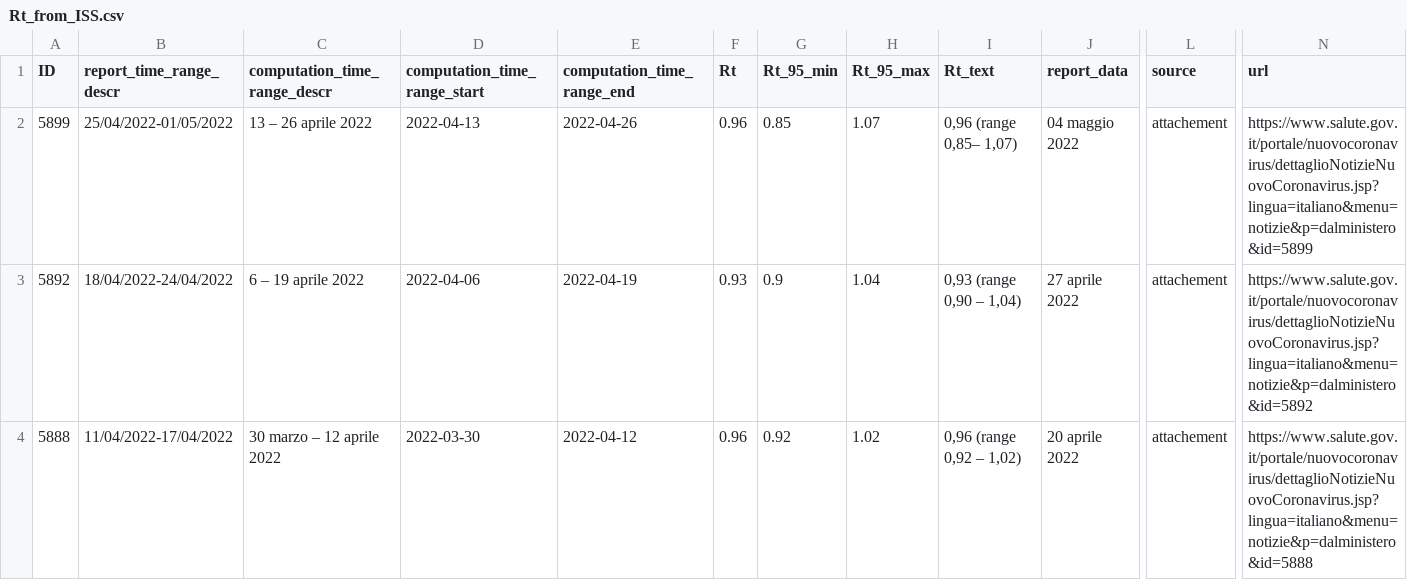
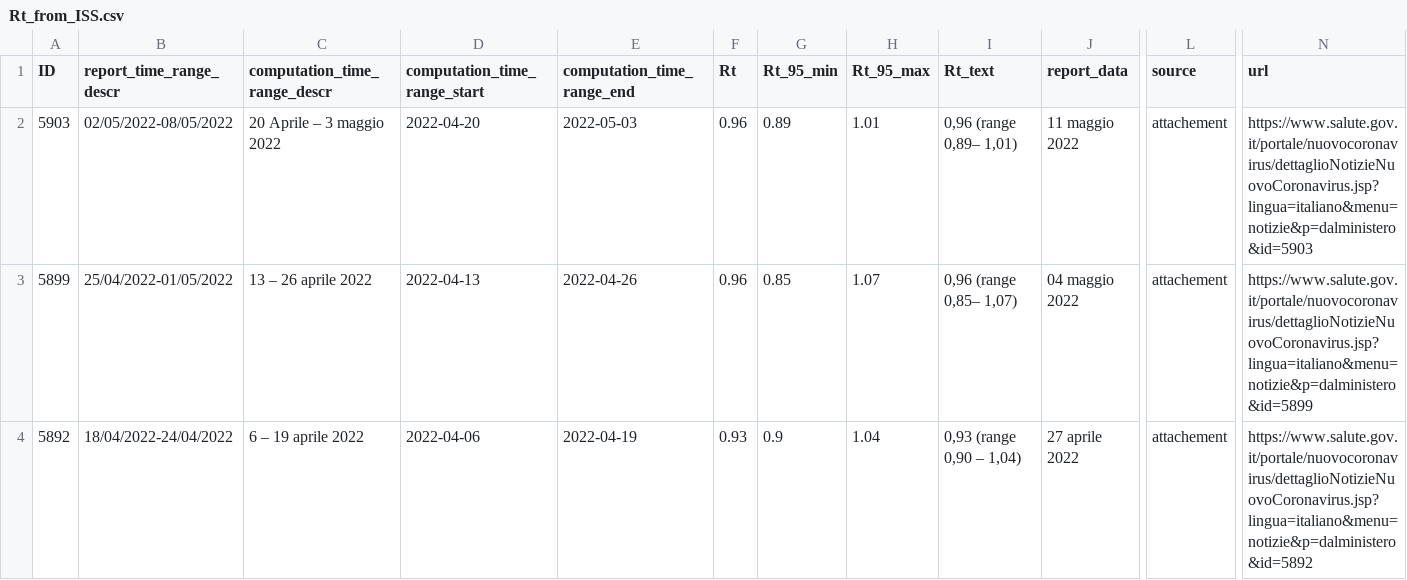
Before and after one commit to tomorrowdata/COVID-19, a CSV file: data/sources/Rt_from_ISS.csv, drawn as a sheet; only a part is shown, gaps mark what is left out; the shorter side is filled out with more unchanged rows; rows hold the shown columns only; the diff names each change by its address in the sheet, - before the commit and + after, or states it on an @@ line.

```diff
--- a/data/sources/Rt_from_ISS.csv
+++ b/data/sources/Rt_from_ISS.csv
+row 2: 5903 | 02/05/2022-08/05/2022 | 20 Aprile – 3 maggio 2022 | 2022-04-20 | 2022-05-03 | 0.96 | 0.89 | 1.01 | 0,96 (range 0,89– 1,01) | 11 maggio 2022 | attachement | https://www.salute.gov.it/portale/nuovocoronavirus/dettaglioNotizieNuovoCoronavirus.jsp?lingua=italiano&menu=notizie&p=dalministero&id=5903
```
Also changed, not shown: data/sources/Rt_regions_avg14_from_ISS.csv, 1 other file.
